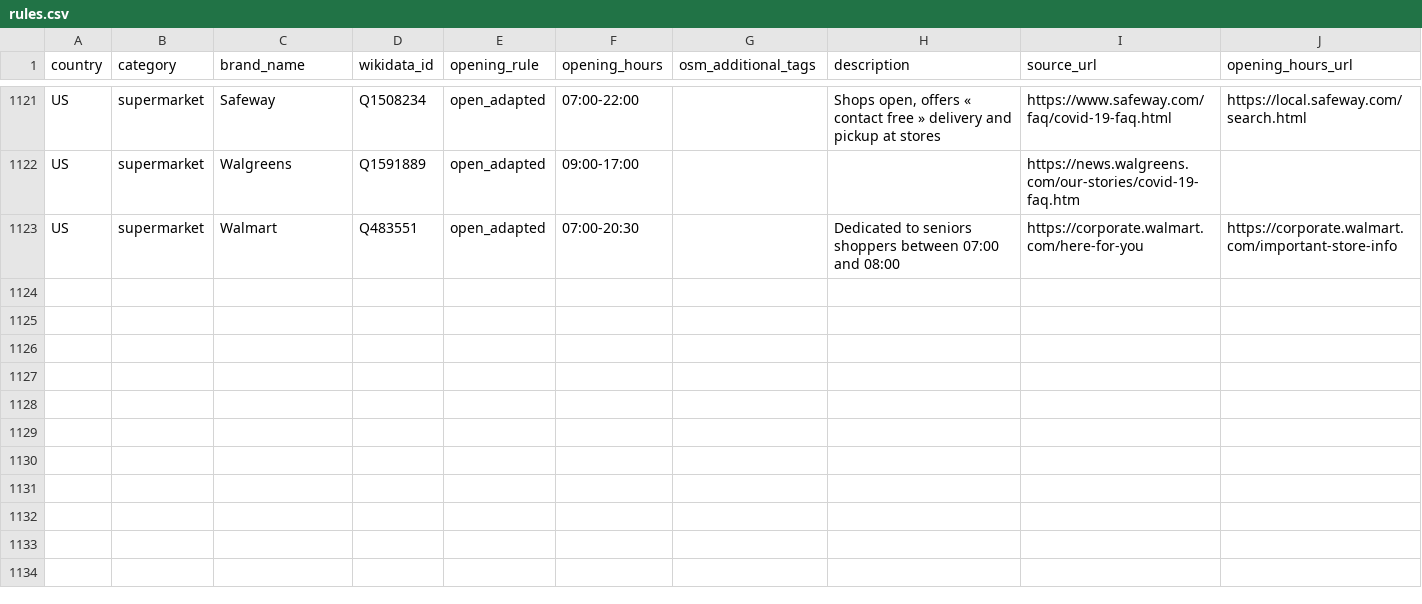
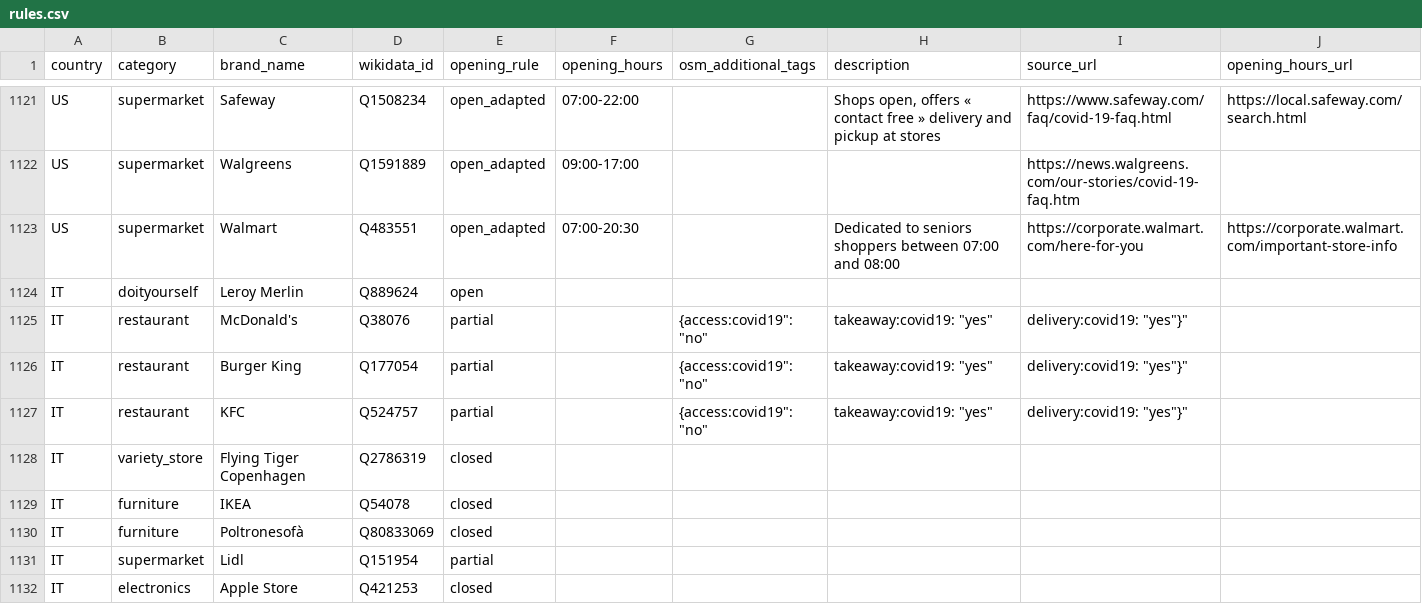
Before and after one commit to caresteouvert/Covid_enseignes, a CSV file: rules.csv, drawn as a sheet; only a part is shown, gaps mark what is left out; the diff names each change by its address in the sheet, - before the commit and + after, or states it on an @@ line.

Commit message:
Update rules.csv

```diff
--- a/rules.csv
+++ b/rules.csv
+row 1124: IT | doityourself | Leroy Merlin | Q889624 | open
+row 1125: IT | restaurant | McDonald's | Q38076 | partial |  | {access:covid19": "no" | takeaway:covid19: "yes" | delivery:covid19: "yes"}"
+row 1126: IT | restaurant | Burger King | Q177054 | partial |  | {access:covid19": "no" | takeaway:covid19: "yes" | delivery:covid19: "yes"}"
+row 1127: IT | restaurant | KFC | Q524757 | partial |  | {access:covid19": "no" | takeaway:covid19: "yes" | delivery:covid19: "yes"}"
+row 1128: IT | variety_store | Flying Tiger Copenhagen | Q2786319 | closed
+row 1129: IT | furniture | IKEA | Q54078 | closed
+row 1130: IT | furniture | Poltronesofà | Q80833069 | closed
+row 1131: IT | supermarket | Lidl | Q151954 | partial
+row 1132: IT | electronics | Apple Store | Q421253 | closed
```
